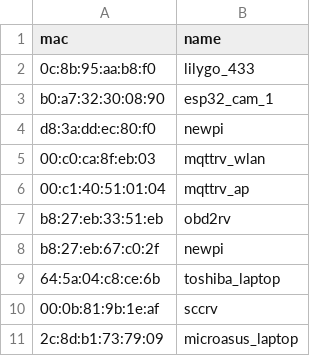
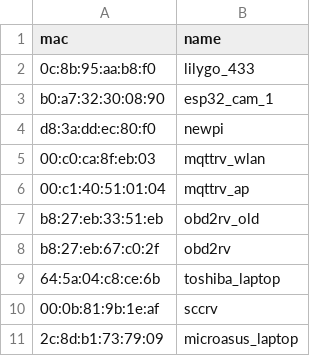
Before and after one commit to pconroy328/APDataToMQTT, a CSV file: hosts.csv, drawn as a sheet.

Commit message:
new obd2rv mac

```diff
--- a/hosts.csv
+++ b/hosts.csv
@@ -6,4 +6,4 @@ d8:3a:dd:ec:80:f0, newpi
 00:c1:40:51:01:04, mqttrv_ap
-b8:27:eb:33:51:eb, obd2rv
-b8:27:eb:67:c0:2f, newpi
+b8:27:eb:33:51:eb, obd2rv_old
+b8:27:eb:67:c0:2f, obd2rv
 64:5a:04:c8:ce:6b, toshiba_laptop
```
